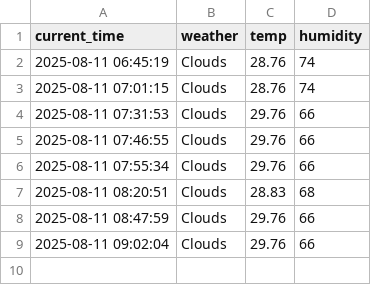
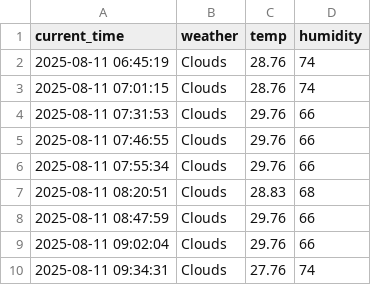
Before and after one commit to J-HanRyang/Weather, a CSV file: seoul_weather.csv, drawn as a sheet; the diff names each change by its address in the sheet, - before the commit and + after, or states it on an @@ line.

```diff
--- a/seoul_weather.csv
+++ b/seoul_weather.csv
+row 10: 2025-08-11 09:34:31 | Clouds | 27.76 | 74
```
